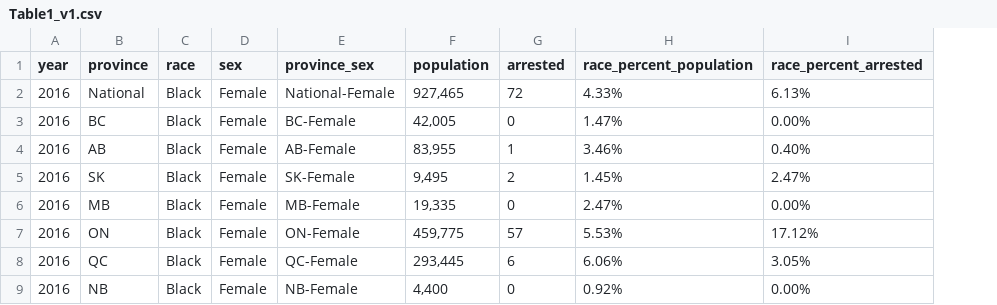
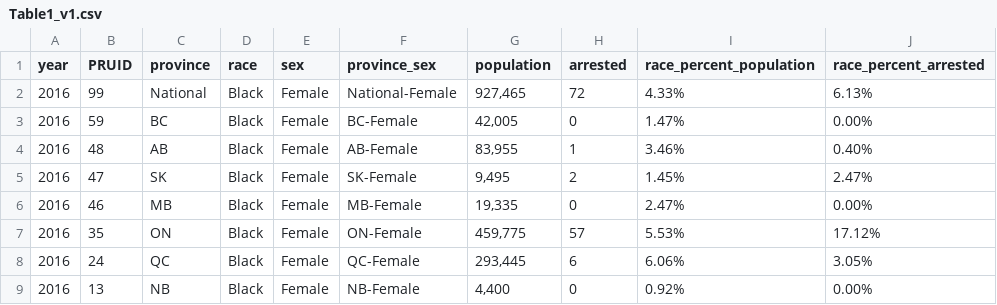
Before and after one commit to vivisantosa/Canadian-Offender-Population, a CSV file: 01 Resources/Data/Table1_v1.csv, drawn as a sheet; only a part is shown; the diff names each change by its address in the sheet, - before the commit and + after, or states it on an @@ line.

```diff
--- a/01 Resources/Data/Table1_v1.csv
+++ b/01 Resources/Data/Table1_v1.csv
+column B (PRUID), rows 2-9: 99 | 59 | 48 | 47 | 46 | 35 | 24 | 13
```
Also changed, not shown: 01 Resources/Data/Table2_v1.csv, 1 other file.
